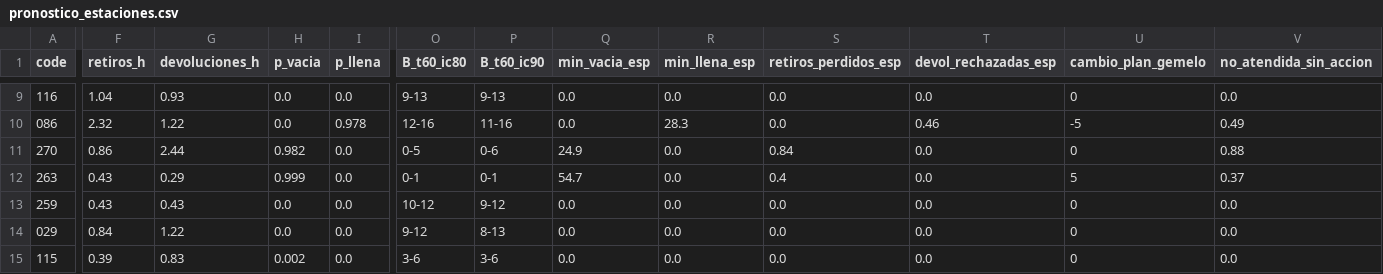
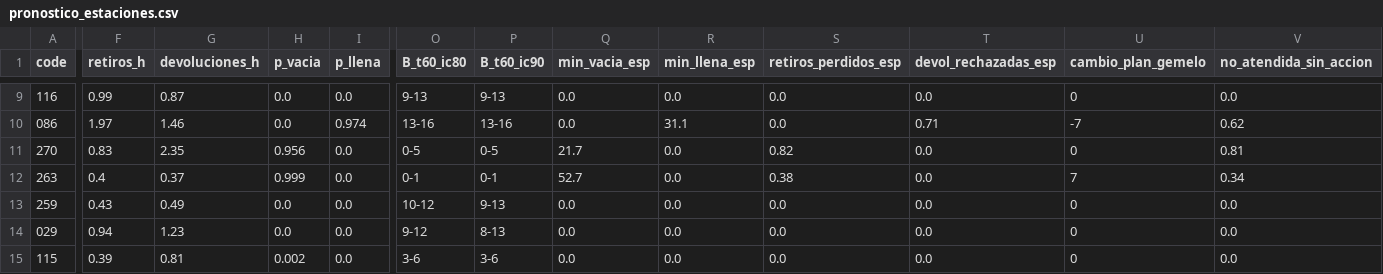
Before and after one commit to ignaburger68-hub/ecobici-gemelo, a CSV file: gemelo_vivo/ultimo/pronostico_estaciones.csv, drawn as a sheet; only a part is shown, gaps mark what is left out; the diff covers the shown part only; the diff names each change by its address in the sheet, - before the commit and + after, or states it on an @@ line.

```diff
--- a/gemelo_vivo/ultimo/pronostico_estaciones.csv
+++ b/gemelo_vivo/ultimo/pronostico_estaciones.csv
-F9 (retiros_h): 1.04
+F9 (retiros_h): 0.99
-G9 (devoluciones_h): 0.93
+G9 (devoluciones_h): 0.87
-F10 (retiros_h): 2.32
+F10 (retiros_h): 1.97
-G10 (devoluciones_h): 1.22
+G10 (devoluciones_h): 1.46
-I10 (p_llena): 0.978
+I10 (p_llena): 0.974
-O10 (B_t60_ic80): 12-16
+O10 (B_t60_ic80): 13-16
-P10 (B_t60_ic90): 11-16
+P10 (B_t60_ic90): 13-16
-R10 (min_llena_esp): 28.3
+R10 (min_llena_esp): 31.1
-T10 (devol_rechazadas_esp): 0.46
+T10 (devol_rechazadas_esp): 0.71
-U10 (cambio_plan_gemelo): -5
+U10 (cambio_plan_gemelo): -7
-V10 (no_atendida_sin_accion): 0.49
+V10 (no_atendida_sin_accion): 0.62
-F11 (retiros_h): 0.86
+F11 (retiros_h): 0.83
-G11 (devoluciones_h): 2.44
+G11 (devoluciones_h): 2.35
-H11 (p_vacia): 0.982
+H11 (p_vacia): 0.956
-P11 (B_t60_ic90): 0-6
+P11 (B_t60_ic90): 0-5
-Q11 (min_vacia_esp): 24.9
+Q11 (min_vacia_esp): 21.7
-S11 (retiros_perdidos_esp): 0.84
+S11 (retiros_perdidos_esp): 0.82
-V11 (no_atendida_sin_accion): 0.88
+V11 (no_atendida_sin_accion): 0.81
-F12 (retiros_h): 0.43
+F12 (retiros_h): 0.4
-G12 (devoluciones_h): 0.29
+G12 (devoluciones_h): 0.37
-Q12 (min_vacia_esp): 54.7
+Q12 (min_vacia_esp): 52.7
-S12 (retiros_perdidos_esp): 0.4
+S12 (retiros_perdidos_esp): 0.38
-U12 (cambio_plan_gemelo): 5
+U12 (cambio_plan_gemelo): 7
-V12 (no_atendida_sin_accion): 0.37
+V12 (no_atendida_sin_accion): 0.34
-G13 (devoluciones_h): 0.43
+G13 (devoluciones_h): 0.49
-P13 (B_t60_ic90): 9-12
+P13 (B_t60_ic90): 9-13
-F14 (retiros_h): 0.84
+F14 (retiros_h): 0.94
-G14 (devoluciones_h): 1.22
+G14 (devoluciones_h): 1.23
-G15 (devoluciones_h): 0.83
+G15 (devoluciones_h): 0.81
```
Also changed, not shown: 113 edited cells elsewhere in this file, gemelo_vivo/ultimo/clima.csv, gemelo_vivo/ultimo/comparacion_planes.csv, 8 other files.
